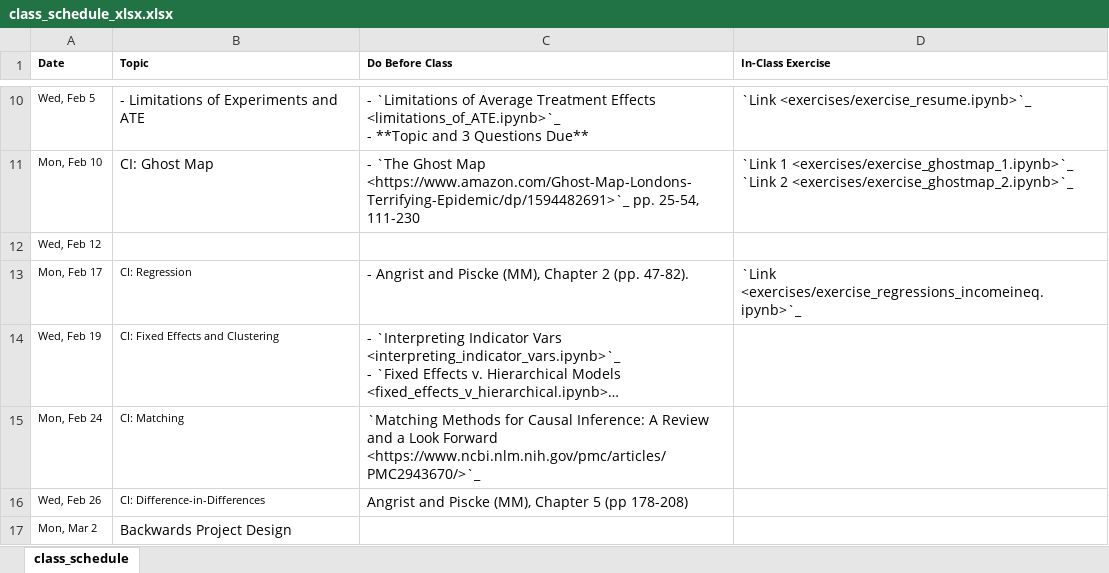
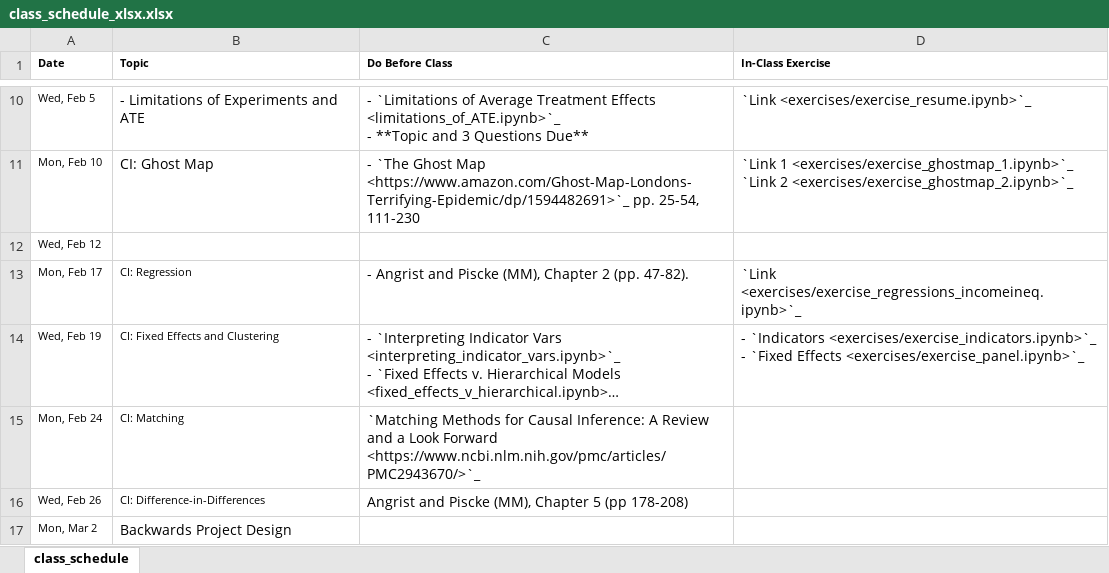
Before and after one commit to nickeubank/unifyingdatascience, an Excel workbook: source/class_schedule_xlsx.xlsx, sheet class_schedule, drawn as a sheet; only a part is shown, gaps mark what is left out; long unchanged cells end in …; values as stored, in another font and other column widths than the file's, no borders; ↵ is a line break in a cell; the diff names each change by its address in the sheet, - before the commit and + after, or states it on an @@ line.

Commit message:
add FE exercises and indicator vars

```diff
--- a/source/class_schedule_xlsx.xlsx (sheet class_schedule)
+++ b/source/class_schedule_xlsx.xlsx (sheet class_schedule)
-D14 (In-Class Exercise): (empty)
+D14 (In-Class Exercise): - `Indicators <exercises/exercise_indicators.ipynb>`_ ↵ - `Fixed Effects <exercises/exercise_panel.ipynb>`_
```
Also changed, not shown: 55 other files.
